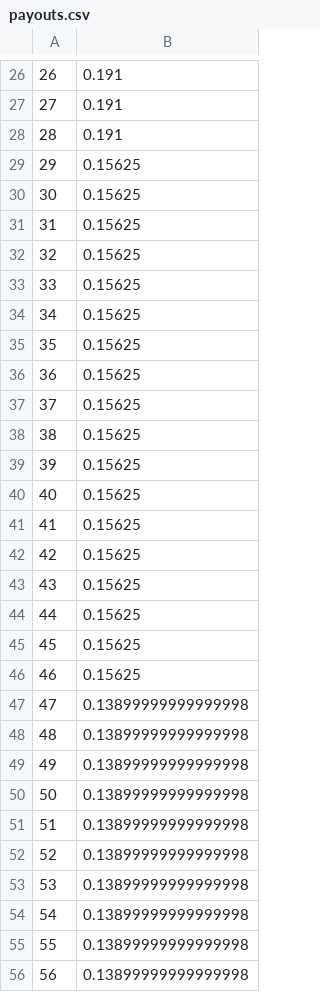
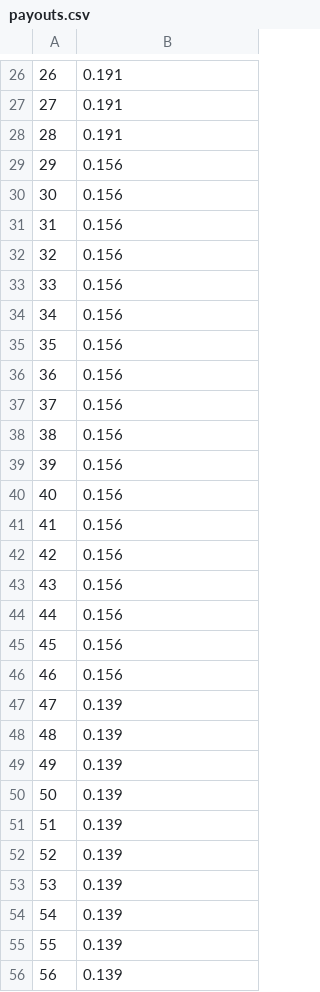
Before and after one commit to AidanAlr/Tournament-Prize-Algorithm, a CSV file: payouts.csv, drawn as a sheet; only a part is shown, gaps mark what is left out; the diff covers the shown part only.

```diff
--- a/payouts.csv
+++ b/payouts.csv
@@ -28,29 +28,29 @@
 28,0.191
-29,0.15625
-30,0.15625
-31,0.15625
-32,0.15625
-33,0.15625
-34,0.15625
-35,0.15625
-36,0.15625
-37,0.15625
-38,0.15625
-39,0.15625
-40,0.15625
-41,0.15625
-42,0.15625
-43,0.15625
-44,0.15625
-45,0.15625
-46,0.15625
-47,0.13899999999999998
-48,0.13899999999999998
-49,0.13899999999999998
-50,0.13899999999999998
-51,0.13899999999999998
-52,0.13899999999999998
-53,0.13899999999999998
-54,0.13899999999999998
-55,0.13899999999999998
-56,0.13899999999999998
+29,0.156
+30,0.156
+31,0.156
+32,0.156
+33,0.156
+34,0.156
+35,0.156
+36,0.156
+37,0.156
+38,0.156
+39,0.156
+40,0.156
+41,0.156
+42,0.156
+43,0.156
+44,0.156
+45,0.156
+46,0.156
+47,0.139
+48,0.139
+49,0.139
+50,0.139
+51,0.139
+52,0.139
+53,0.139
+54,0.139
+55,0.139
+56,0.139
```
Also changed, not shown: 45 edited cells elsewhere in this file, 1 other file.
